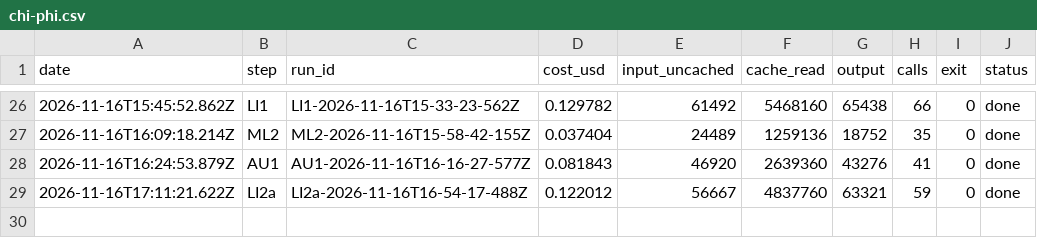
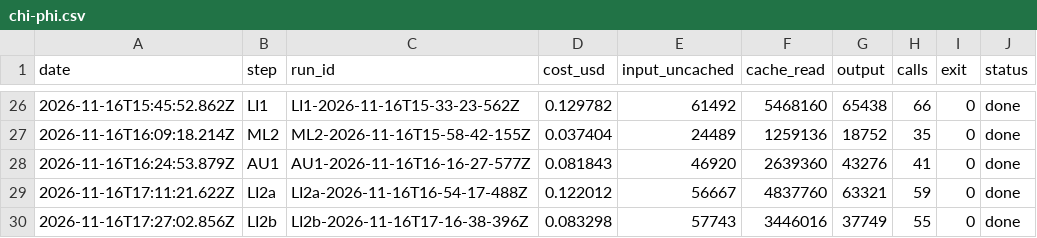
Before and after one commit to MinhBe/Legal_AI_Assistant, a CSV file: docs/design/chi-phi.csv, drawn as a sheet; only a part is shown, gaps mark what is left out; the diff names each change by its address in the sheet, - before the commit and + after, or states it on an @@ line.

```diff
--- a/docs/design/chi-phi.csv
+++ b/docs/design/chi-phi.csv
+row 30: 2026-11-16T17:27:02.856Z | LI2b | LI2b-2026-11-16T17-16-38-396Z | 0.083298 | 57743 | 3446016 | 37749 | 55 | 0 | done
```
Also changed, not shown: 12 other files.
